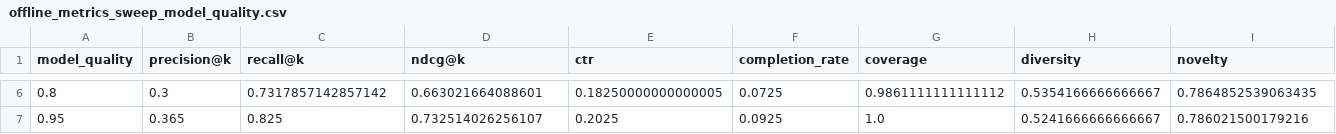
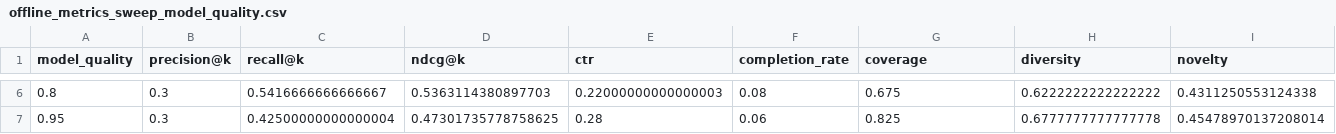
Before and after one commit to VioreliaMotofelea/educational-companion-system, a CSV file: ai-service/evaluation/plots/offline/offline_metrics_sweep_model_quality.csv, drawn as a sheet; only a part is shown, gaps mark what is left out; the diff covers the shown part only.

```diff
--- a/ai-service/evaluation/plots/offline/offline_metrics_sweep_model_quality.csv
+++ b/ai-service/evaluation/plots/offline/offline_metrics_sweep_model_quality.csv
@@ -6,2 +6,2 @@ model_quality,precision@k,recall@k,ndcg@k,ctr,completion_rate,coverage,diversity
-0.8,0.3,0.7317857142857142,0.663021664088601,0.18250000000000005,0.0725,0.9861111111111112,0.5354166666666667,0.7864852539063435
-0.95,0.365,0.825,0.732514026256107,0.2025,0.0925,1.0,0.5241666666666667,0.786021500179216
+0.8,0.3,0.5416666666666667,0.5363114380897703,0.22000000000000003,0.08,0.675,0.6222222222222222,0.4311250553124338
+0.95,0.3,0.42500000000000004,0.47301735778758625,0.28,0.06,0.825,0.6777777777777778,0.45478970137208014
```
Also changed, not shown: 32 edited cells elsewhere in this file, ai-service/evaluation/plots/offline/offline_metrics_sweep_click_rate.csv, ai-service/evaluation/plots/offline/offline_metrics_sweep_completion_given_click.csv, 8 other files.
